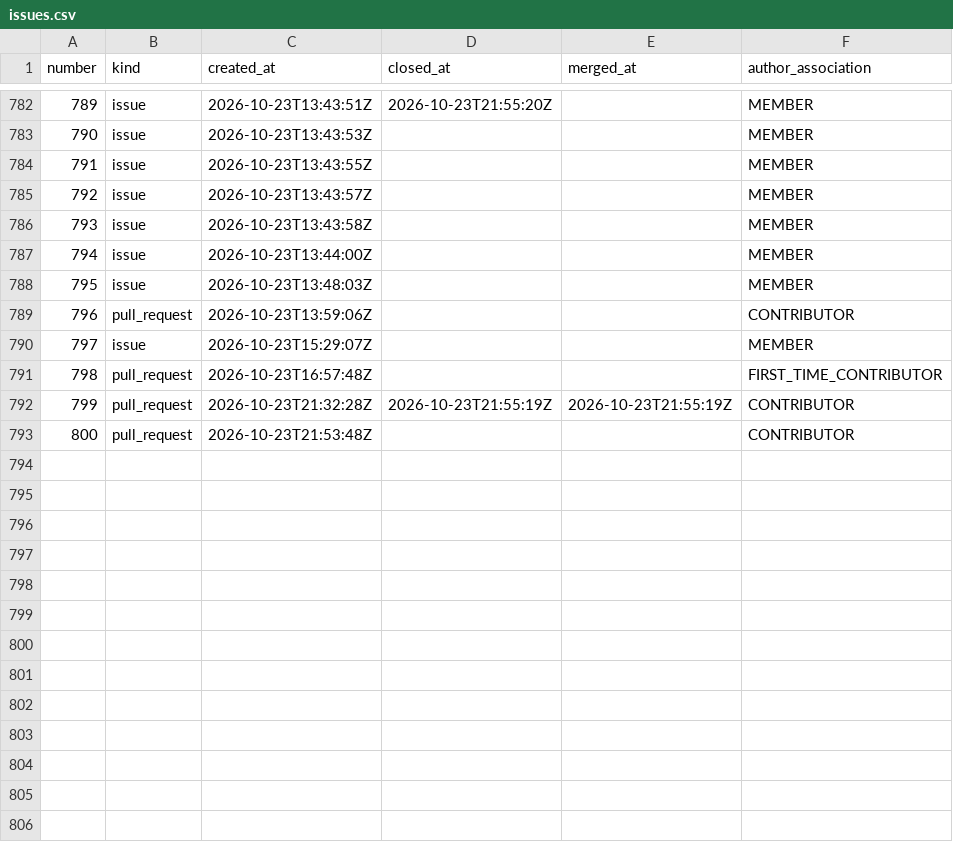
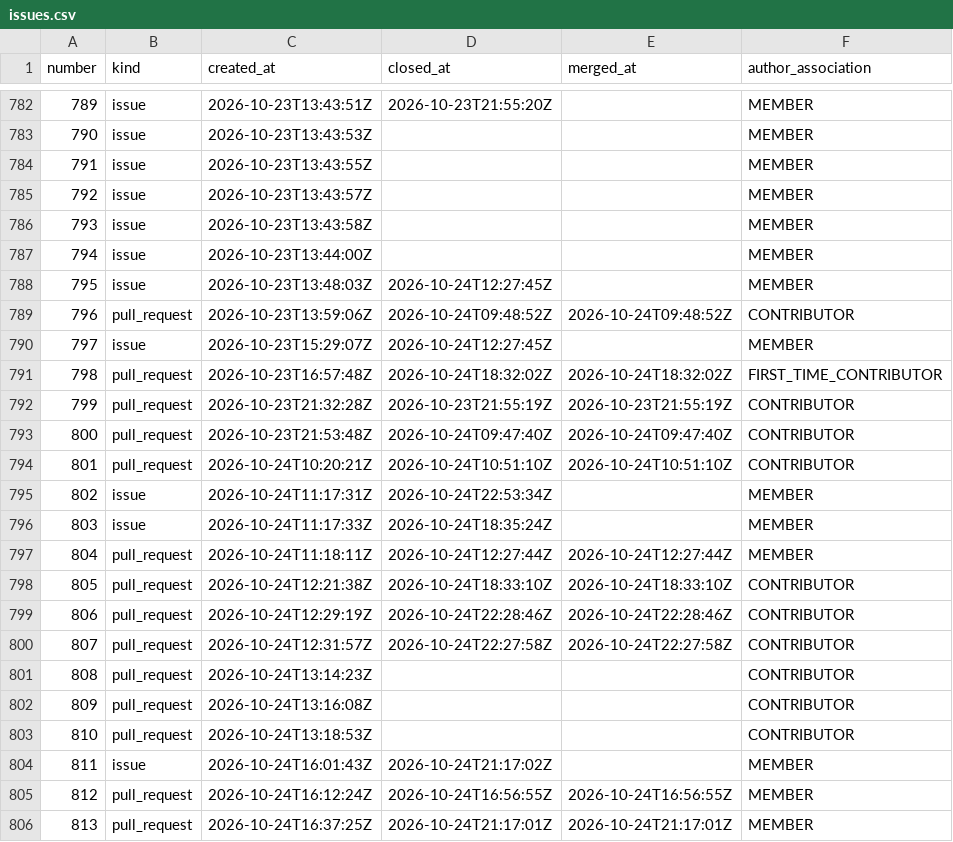
Before and after one commit to exmergo/github-repo-analytics, a CSV file: exmergo/dex/signals/issues.csv, drawn as a sheet; only a part is shown, gaps mark what is left out; the diff covers the shown part only.

```diff
--- a/exmergo/dex/signals/issues.csv
+++ b/exmergo/dex/signals/issues.csv
@@ -787,7 +787,20 @@ number,kind,created_at,closed_at,merged_at,author_association
 794,issue,2026-10-23T13:44:00Z,,,MEMBER
-795,issue,2026-10-23T13:48:03Z,,,MEMBER
-796,pull_request,2026-10-23T13:59:06Z,,,CONTRIBUTOR
-797,issue,2026-10-23T15:29:07Z,,,MEMBER
-798,pull_request,2026-10-23T16:57:48Z,,,FIRST_TIME_CONTRIBUTOR
+795,issue,2026-10-23T13:48:03Z,2026-10-24T12:27:45Z,,MEMBER
+796,pull_request,2026-10-23T13:59:06Z,2026-10-24T09:48:52Z,2026-10-24T09:48:52Z,CONTRIBUTOR
+797,issue,2026-10-23T15:29:07Z,2026-10-24T12:27:45Z,,MEMBER
+798,pull_request,2026-10-23T16:57:48Z,2026-10-24T18:32:02Z,2026-10-24T18:32:02Z,FIRST_TIME_CONTRIBUTOR
 799,pull_request,2026-10-23T21:32:28Z,2026-10-23T21:55:19Z,2026-10-23T21:55:19Z,CONTRIBUTOR
-800,pull_request,2026-10-23T21:53:48Z,,,CONTRIBUTOR
+800,pull_request,2026-10-23T21:53:48Z,2026-10-24T09:47:40Z,2026-10-24T09:47:40Z,CONTRIBUTOR
+801,pull_request,2026-10-24T10:20:21Z,2026-10-24T10:51:10Z,2026-10-24T10:51:10Z,CONTRIBUTOR
+802,issue,2026-10-24T11:17:31Z,2026-10-24T22:53:34Z,,MEMBER
+803,issue,2026-10-24T11:17:33Z,2026-10-24T18:35:24Z,,MEMBER
+804,pull_request,2026-10-24T11:18:11Z,2026-10-24T12:27:44Z,2026-10-24T12:27:44Z,MEMBER
+805,pull_request,2026-10-24T12:21:38Z,2026-10-24T18:33:10Z,2026-10-24T18:33:10Z,CONTRIBUTOR
+806,pull_request,2026-10-24T12:29:19Z,2026-10-24T22:28:46Z,2026-10-24T22:28:46Z,CONTRIBUTOR
+807,pull_request,2026-10-24T12:31:57Z,2026-10-24T22:27:58Z,2026-10-24T22:27:58Z,CONTRIBUTOR
+808,pull_request,2026-10-24T13:14:23Z,,,CONTRIBUTOR
+809,pull_request,2026-10-24T13:16:08Z,,,CONTRIBUTOR
+810,pull_request,2026-10-24T13:18:53Z,,,CONTRIBUTOR
+811,issue,2026-10-24T16:01:43Z,2026-10-24T21:17:02Z,,MEMBER
+812,pull_request,2026-10-24T16:12:24Z,2026-10-24T16:56:55Z,2026-10-24T16:56:55Z,MEMBER
+813,pull_request,2026-10-24T16:37:25Z,2026-10-24T21:17:01Z,2026-10-24T21:17:01Z,MEMBER
```
Also changed, not shown: 9 added rows and 11 edited cells elsewhere in this file, exmergo/dex/ghrs-data/forks.csv, exmergo/dex/ghrs-data/stargazers.csv, 9 other files.
